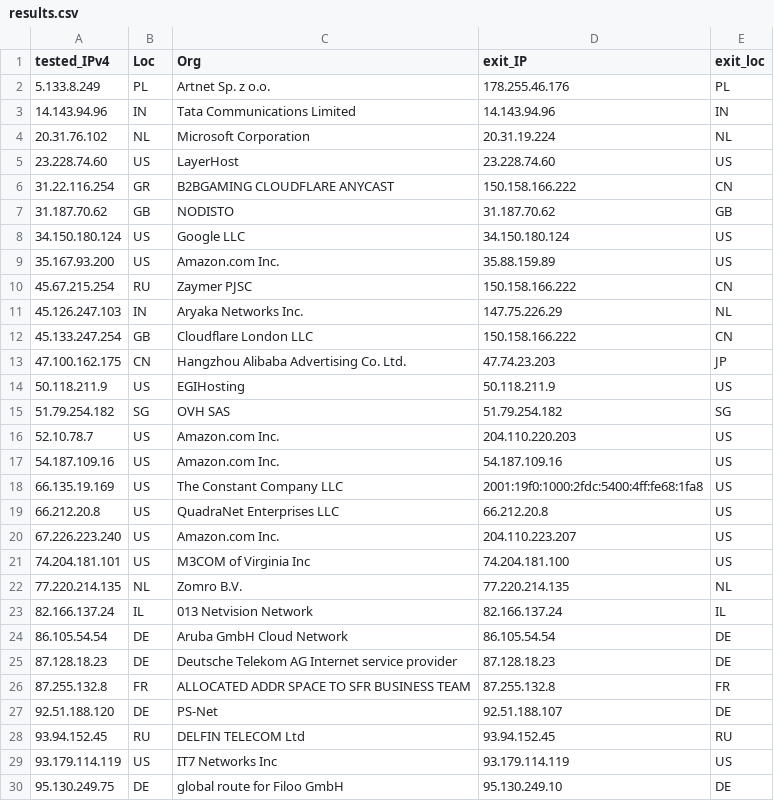
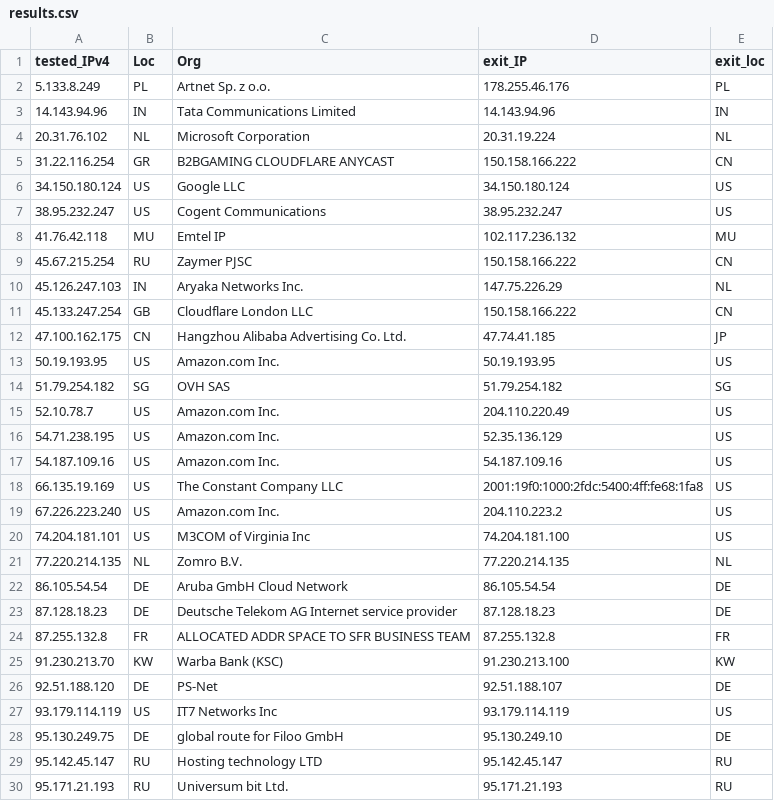
Before and after one commit to tr1s7an/Unofficial-Cloudflare-nodes, a CSV file: results.csv, drawn as a sheet; only a part is shown; the shorter side is filled out with more unchanged rows; the diff covers the shown part only.

```diff
--- a/results.csv
+++ b/results.csv
@@ -4,7 +4,6 @@ tested_IPv4,Loc,Org,exit_IP,exit_loc
 20.31.76.102,NL,Microsoft Corporation,20.31.19.224,NL
-23.228.74.60,US,LayerHost,23.228.74.60,US
 31.22.116.254,GR,B2BGAMING CLOUDFLARE ANYCAST,150.158.166.222,CN
-31.187.70.62,GB,NODISTO,31.187.70.62,GB
 34.150.180.124,US,Google LLC,34.150.180.124,US
-35.167.93.200,US,Amazon.com  Inc.,35.88.159.89,US
+38.95.232.247,US,Cogent Communications,38.95.232.247,US
+41.76.42.118,MU,Emtel IP,102.117.236.132,MU
 45.67.215.254,RU,Zaymer PJSC,150.158.166.222,CN
@@ -12,13 +11,12 @@ tested_IPv4,Loc,Org,exit_IP,exit_loc
 45.133.247.254,GB,Cloudflare London  LLC,150.158.166.222,CN
-47.100.162.175,CN,Hangzhou Alibaba Advertising Co. Ltd.,47.74.23.203,JP
-50.118.211.9,US,EGIHosting,50.118.211.9,US
+47.100.162.175,CN,Hangzhou Alibaba Advertising Co. Ltd.,47.74.41.185,JP
+50.19.193.95,US,Amazon.com  Inc.,50.19.193.95,US
 51.79.254.182,SG,OVH SAS,51.79.254.182,SG
-52.10.78.7,US,Amazon.com  Inc.,204.110.220.203,US
+52.10.78.7,US,Amazon.com  Inc.,204.110.220.49,US
+54.71.238.195,US,Amazon.com  Inc.,52.35.136.129,US
 54.187.109.16,US,Amazon.com  Inc.,54.187.109.16,US
 66.135.19.169,US,The Constant Company  LLC,2001:19f0:1000:2fdc:5400:4ff:fe68:1fa8,US
-66.212.20.8,US,QuadraNet Enterprises LLC,66.212.20.8,US
-67.226.223.240,US,Amazon.com  Inc.,204.110.223.207,US
+67.226.223.240,US,Amazon.com  Inc.,204.110.223.2,US
 74.204.181.101,US,M3COM of Virginia  Inc,74.204.181.100,US
 77.220.214.135,NL,Zomro B.V.,77.220.214.135,NL
-82.166.137.24,IL,013 Netvision Network,82.166.137.24,IL
 86.105.54.54,DE,Aruba GmbH Cloud Network,86.105.54.54,DE
@@ -26,4 +24,4 @@ tested_IPv4,Loc,Org,exit_IP,exit_loc
 87.255.132.8,FR,ALLOCATED ADDR SPACE TO SFR BUSINESS TEAM,87.255.132.8,FR
+91.230.213.70,KW,Warba Bank (KSC),91.230.213.100,KW
 92.51.188.120,DE,PS-Net,92.51.188.107,DE
-93.94.152.45,RU,DELFIN TELECOM Ltd,93.94.152.45,RU
 93.179.114.119,US,IT7 Networks Inc,93.179.114.119,US
```
Also changed, not shown: 6 added rows, 10 removed rows and 10 edited cells elsewhere in this file.
